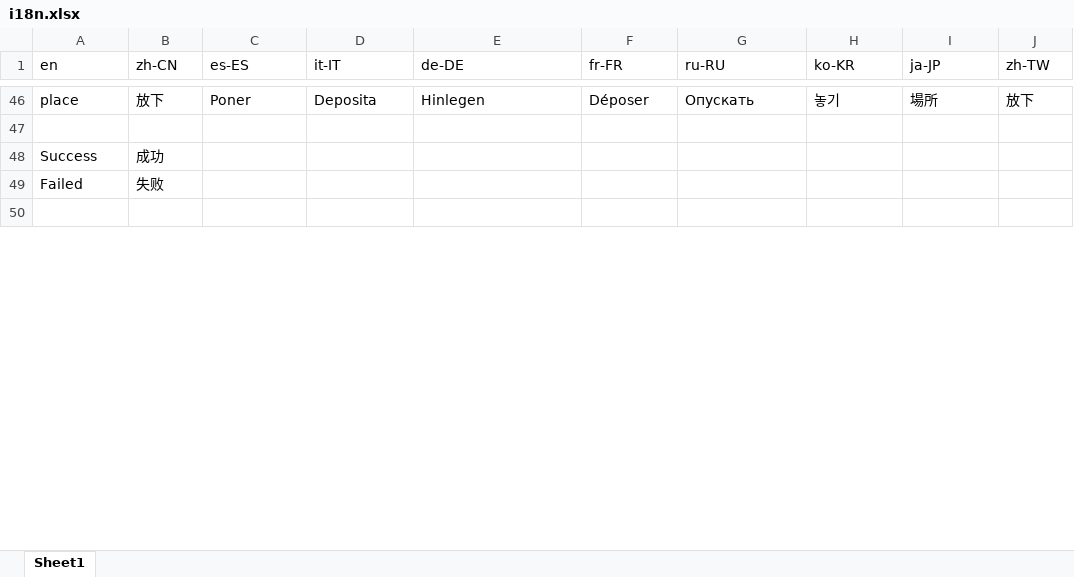
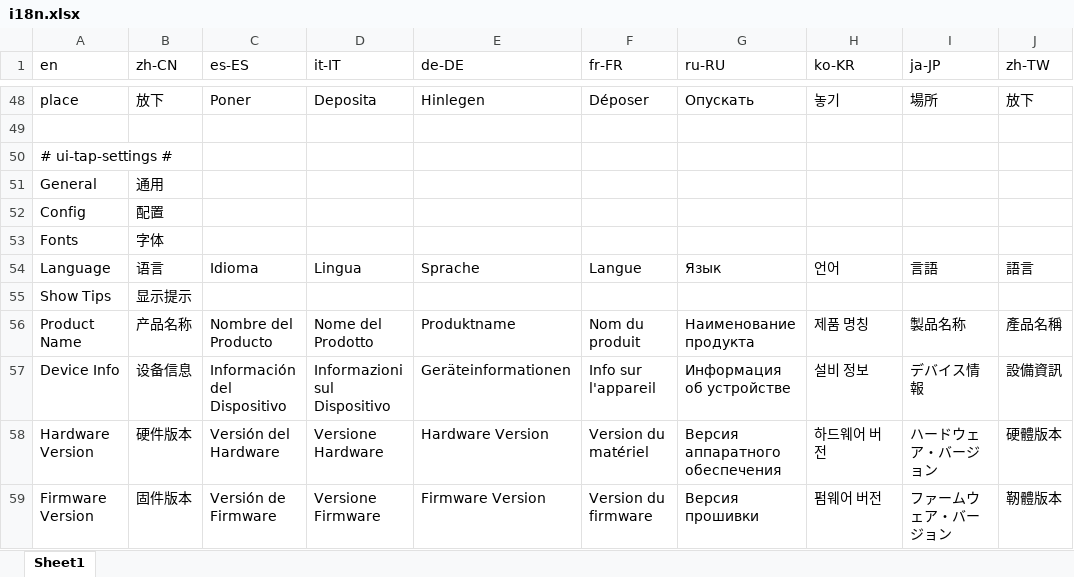
Before and after one commit to Rotrics-Dev/rotrics-studio-app, an Excel workbook: web/i18n.xlsx, sheet Sheet1, drawn as a sheet; only a part is shown, gaps mark what is left out; the shorter side is filled out with more unchanged rows; values as stored, in another font and other column widths than the file's, no cell formats; the diff covers the shown part only; the diff names each change by its address in the sheet, - before the commit and + after, or states it on an @@ line.

```diff
--- a/web/i18n.xlsx (sheet Sheet1)
+++ b/web/i18n.xlsx (sheet Sheet1)
+row 50: # ui-tap-settings #
+row 51: General | 通用
+row 52: Config | 配置
+row 53: Fonts | 字体
+row 54: Language | 语言 | Idioma | Lingua | Sprache | Langue | Язык | 언어 | 言語 | 語言
+row 55: Show Tips | 显示提示
+row 56: Product Name | 产品名称 | Nombre del Producto | Nome del Prodotto | Produktname | Nom du produit | Наименование продукта | 제품 명칭 | 製品名称 | 產品名稱
+row 57: Device Info | 设备信息 | Información del Dispositivo | Informazioni sul Dispositivo | Geräteinformationen | Info sur l'appareil | Информация об устройстве | 설비 정보 | デバイス情報 | 設備資訊
+row 58: Hardware Version | 硬件版本 | Versión del Hardware | Versione Hardware | Hardware Version | Version du matériel | Версия аппаратного обеспечения | 하드웨어 버전 | ハードウェア・バージョン | 硬體版本
+row 59: Firmware Version | 固件版本 | Versión de Firmware | Versione Firmware | Firmware Version | Version du firmware | Версия прошивки | 펌웨어 버전 | ファームウェア・バージョン | 靭體版本
```
Also changed, not shown: 53 added rows, 56 removed rows, 1 moved row and 25 edited cells elsewhere in this sheet, cell formats, 7 other files.
